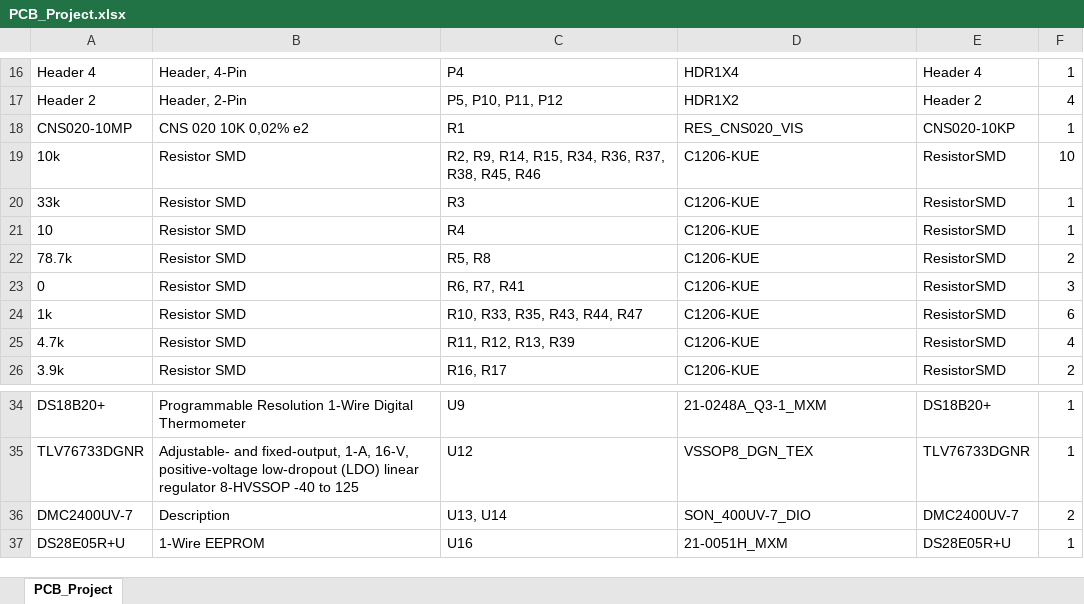
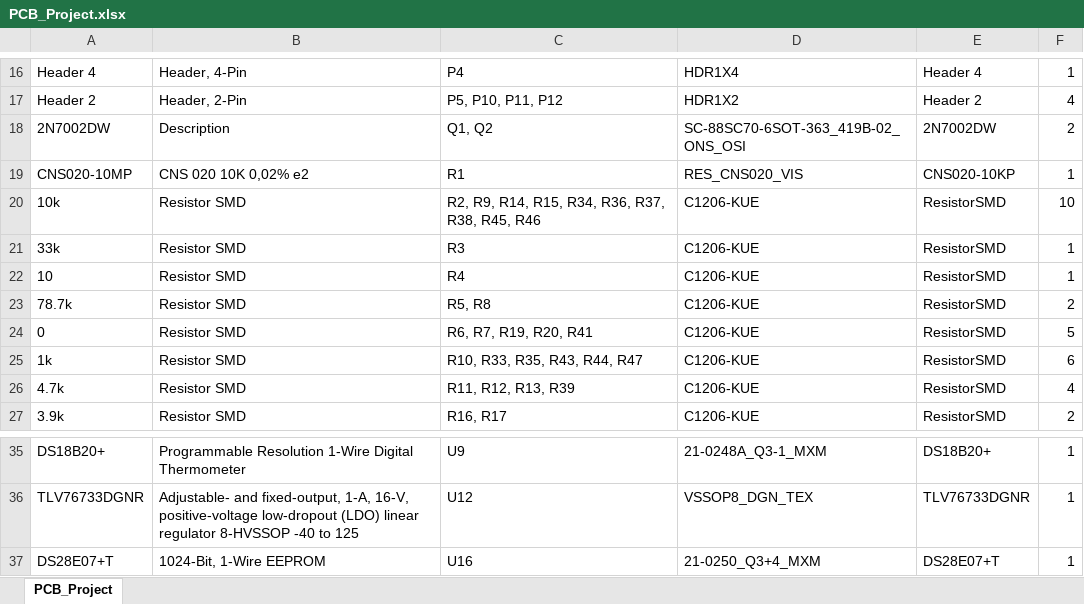
Before and after one commit to SmichaelSmolley/Diplom_Arbeit, an Excel workbook: Hardware/PCB_Project/DIP_V01_Testing/PCB_Project/Project Outputs for PCB_Project/PCB_Project.xlsx, sheet PCB_Project, drawn as a sheet; only a part is shown, gaps mark what is left out; values as stored, in another font and other column widths than the file's, no borders; removed rows and columns are numbered as before the commit, all else as after; the diff names each change by its address in the sheet, - before the commit and + after, or states it on an @@ line.

```diff
--- a/Hardware/PCB_Project/DIP_V01_Testing/PCB_Project/Project Outputs for PCB_Project/PCB_Project.xlsx (sheet PCB_Project)
+++ b/Hardware/PCB_Project/DIP_V01_Testing/PCB_Project/Project Outputs for PCB_Project/PCB_Project.xlsx (sheet PCB_Project)
+row 18: 2N7002DW | Description | Q1, Q2 | SC-88SC70-6SOT-363_419B-02_ONS_OSI | 2N7002DW | 2
-C24: R6, R7, R41
+C24: R6, R7, R19, R20, R41
-F24: 3
+F24: 5
-row 36: DMC2400UV-7 | Description | U13, U14 | SON_400UV-7_DIO | DMC2400UV-7 | 2
-A37: DS28E05R+U
+A37: DS28E07+T
-B37: 1-Wire EEPROM
+B37: 1024-Bit, 1-Wire EEPROM
-D37: 21-0051H_MXM
+D37: 21-0250_Q3+4_MXM
-E37: DS28E05R+U
+E37: DS28E07+T
```
Also changed, not shown: 18 other files.
